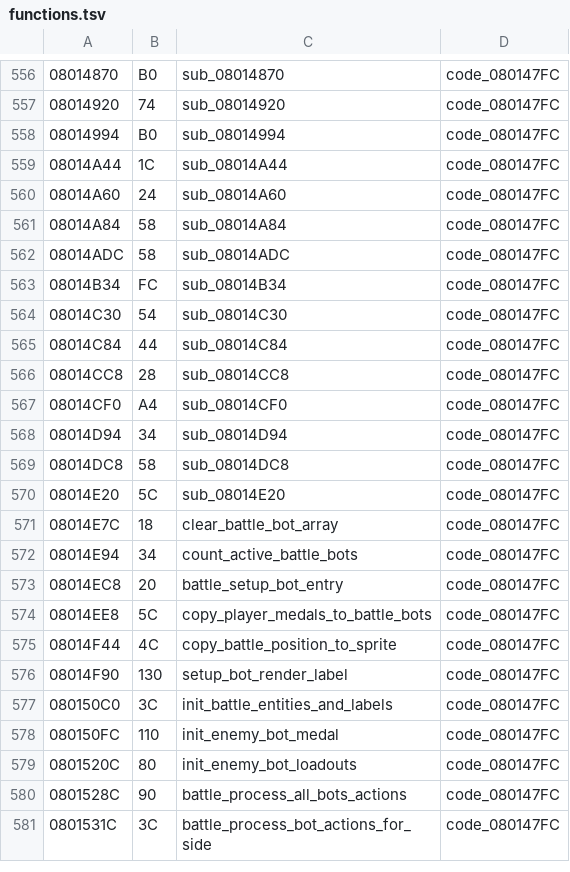
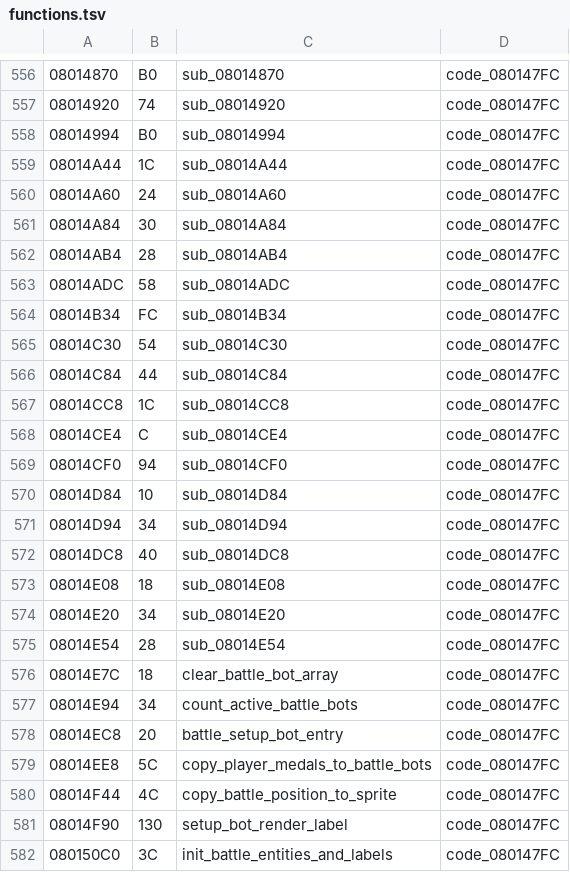
Before and after one commit to rommerhacks/medabots-rokusho, a TSV file: config/functions.tsv, drawn as a sheet; only a part is shown, gaps mark what is left out; the shorter side is filled out with more unchanged rows.

```diff
--- a/config/functions.tsv
+++ b/config/functions.tsv
@@ -560,3 +560,4 @@
 08014A60	24	sub_08014A60	code_080147FC
-08014A84	58	sub_08014A84	code_080147FC
+08014A84	30	sub_08014A84	code_080147FC
+08014AB4	28	sub_08014AB4	code_080147FC
 08014ADC	58	sub_08014ADC	code_080147FC
@@ -565,7 +566,11 @@
 08014C84	44	sub_08014C84	code_080147FC
-08014CC8	28	sub_08014CC8	code_080147FC
-08014CF0	A4	sub_08014CF0	code_080147FC
+08014CC8	1C	sub_08014CC8	code_080147FC
+08014CE4	C	sub_08014CE4	code_080147FC
+08014CF0	94	sub_08014CF0	code_080147FC
+08014D84	10	sub_08014D84	code_080147FC
 08014D94	34	sub_08014D94	code_080147FC
-08014DC8	58	sub_08014DC8	code_080147FC
-08014E20	5C	sub_08014E20	code_080147FC
+08014DC8	40	sub_08014DC8	code_080147FC
+08014E08	18	sub_08014E08	code_080147FC
+08014E20	34	sub_08014E20	code_080147FC
+08014E54	28	sub_08014E54	code_080147FC
 08014E7C	18	clear_battle_bot_array	code_080147FC
```
Also changed, not shown: 18 other files.
